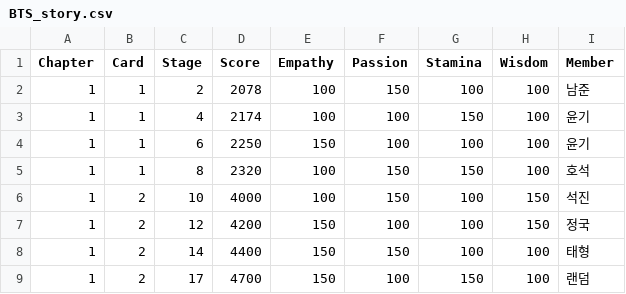
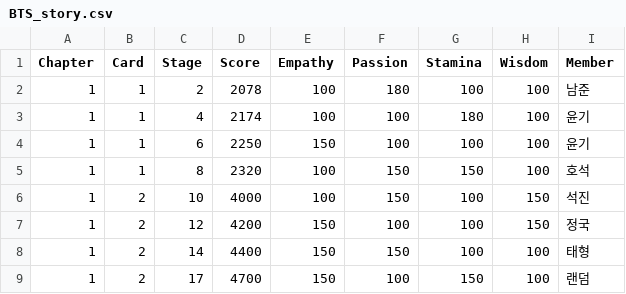
Before and after one commit to imFlyLikeG6/imflylikeg6.github.io, a CSV file: script/BTS_story.csv, drawn as a sheet; only a part is shown.

Commit message:
Update BTS_story.csv

```diff
--- a/script/BTS_story.csv
+++ b/script/BTS_story.csv
@@ -1,4 +1,4 @@
 Chapter,Card,Stage,Score,Empathy,Passion,Stamina,Wisdom,Member
-1,1,2,2078,100,150,100,100,남준
-1,1,4,2174,100,100,150,100,윤기
+1,1,2,2078,100,180,100,100,남준
+1,1,4,2174,100,100,180,100,윤기
 1,1,6,2250,150,100,100,100,윤기
```
